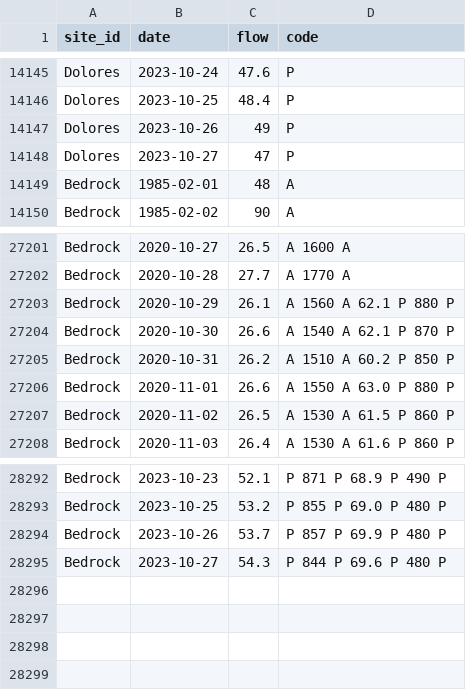
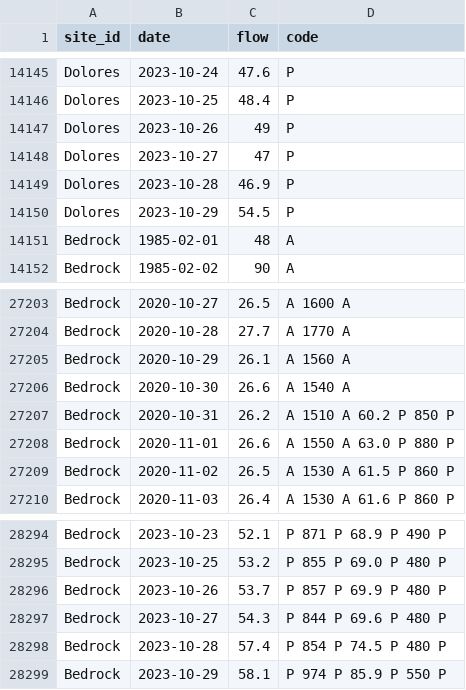
Before and after one commit to mschmidty/dolores_flow_predict, a CSV file: output/flow_data_all.csv, drawn as a sheet; only a part is shown, gaps mark what is left out.

```diff
--- a/output/flow_data_all.csv
+++ b/output/flow_data_all.csv
@@ -14148,2 +14148,4 @@ Dolores,2023-10-26,49,P
 Dolores,2023-10-27,47,P
+Dolores,2023-10-28,46.9,P
+Dolores,2023-10-29,54.5,P
 Bedrock,1985-02-01,48,A
@@ -27202,4 +27204,4 @@ Bedrock,2020-10-27,26.5,A	1600	A
 Bedrock,2020-10-28,27.7,A	1770	A
-Bedrock,2020-10-29,26.1,A	1560	A	62.1	P	880	P
-Bedrock,2020-10-30,26.6,A	1540	A	62.1	P	870	P
+Bedrock,2020-10-29,26.1,A	1560	A
+Bedrock,2020-10-30,26.6,A	1540	A
 Bedrock,2020-10-31,26.2,A	1510	A	60.2	P	850	P
@@ -28295 +28297,3 @@ Bedrock,2023-10-26,53.7,P	857	P	69.9	P	480	P
 Bedrock,2023-10-27,54.3,P	844	P	69.6	P	480	P
+Bedrock,2023-10-28,57.4,P	854	P	74.5	P	480	P
+Bedrock,2023-10-29,58.1,P	974	P	85.9	P	550	P
```
Also changed, not shown: output/current_predictions.csv, 1 other file.
